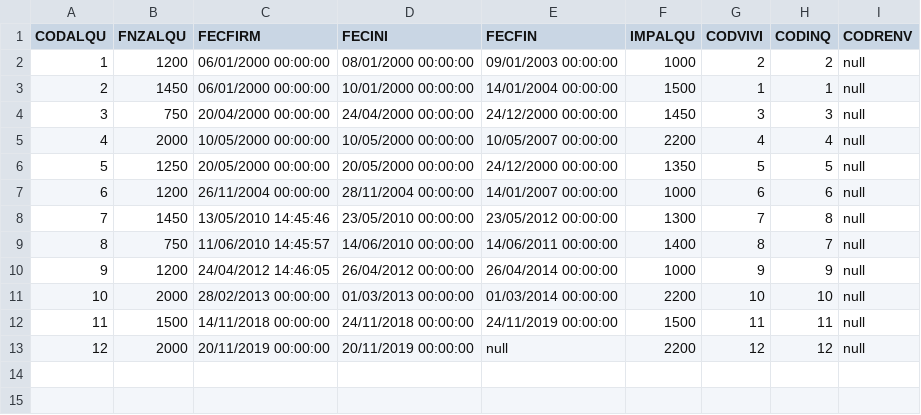
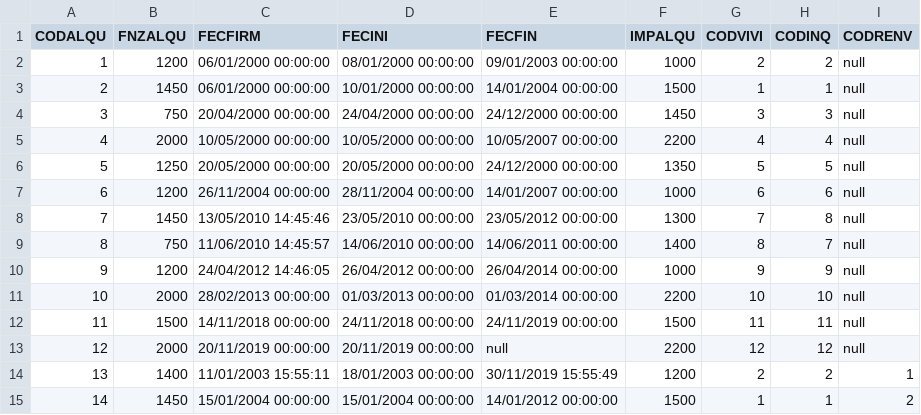
Before and after one commit to BryanBenavente/ExamOracle, a CSV file: BD/LOCAL/Data/ALQUILER.csv, drawn as a sheet; the diff names each change by its address in the sheet, - before the commit and + after, or states it on an @@ line.

```diff
--- a/BD/LOCAL/Data/ALQUILER.csv
+++ b/BD/LOCAL/Data/ALQUILER.csv
+row 14: 13 | 1400 | 11/01/2003 15:55:11 | 18/01/2003 00:00:00 | 30/11/2019 15:55:49 | 1200 | 2 | 2 | 1
+row 15: 14 | 1450 | 15/01/2004 00:00:00 | 15/01/2004 00:00:00 | 14/01/2012 00:00:00 | 1500 | 1 | 1 | 2
```
Also changed, not shown: 4 other files.
